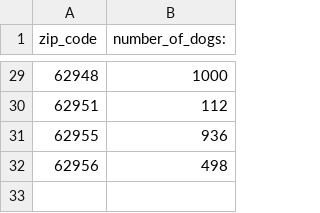
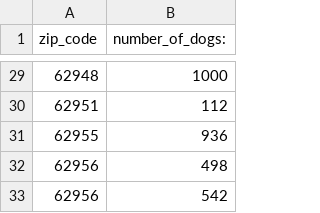
Before and after one commit to mkeller3/data, a CSV file: dogs.csv, drawn as a sheet; only a part is shown, gaps mark what is left out.

Commit message:
Update dogs.csv

```diff
--- a/dogs.csv
+++ b/dogs.csv
@@ -32 +32,2 @@ zip_code,number_of_dogs:
 62956,498
+62956,542
```
